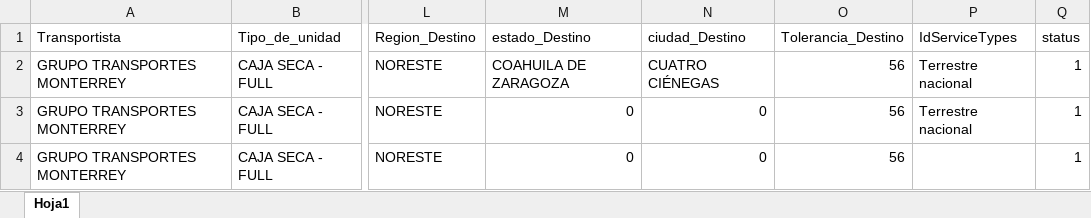
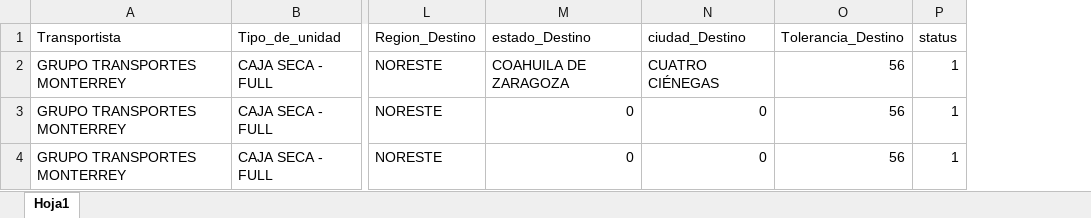
Before and after one commit to CONSISSBAntonio/KLS, an Excel workbook: KLS_WEB/KLS_WEB/wwwroot/Resources/LayoutOferta/CargaExcel.xlsx, sheet Hoja1, drawn as a sheet; only a part is shown, gaps mark what is left out; values as stored, in another font and other column widths than the file's, no borders; the diff names each change by its address in the sheet, - before the commit and + after, or states it on an @@ line.

```diff
--- a/KLS_WEB/KLS_WEB/wwwroot/Resources/LayoutOferta/CargaExcel.xlsx (sheet Hoja1)
+++ b/KLS_WEB/KLS_WEB/wwwroot/Resources/LayoutOferta/CargaExcel.xlsx (sheet Hoja1)
-column P (IdServiceTypes), rows 2-3: Terrestre nacional | Terrestre nacional
```
Also changed, not shown: 5 other files.
